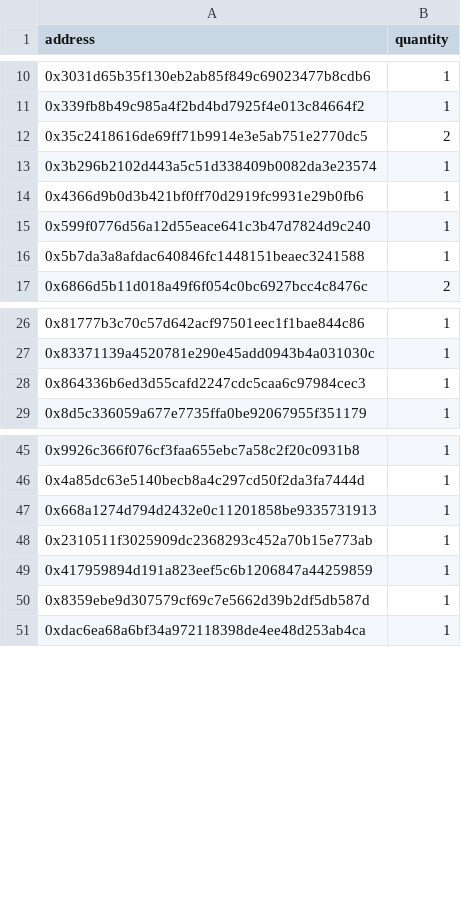
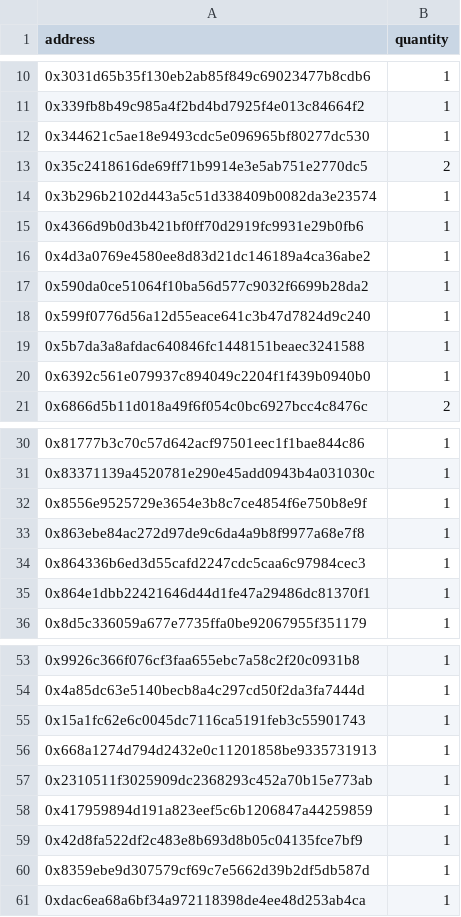
Before and after one commit to jburk-gala/vox-rng, a CSV file: Snapshot_2/airdrop-list.csv, drawn as a sheet; only a part is shown, gaps mark what is left out; the diff covers the shown part only.

Commit message:
Updating for snapshot 3

```diff
--- a/Snapshot_2/airdrop-list.csv
+++ b/Snapshot_2/airdrop-list.csv
@@ -11,2 +11,3 @@ address,quantity
 0x339fb8b49c985a4f2bd4bd7925f4e013c84664f2,1
+0x344621c5ae18e9493cdc5e096965bf80277dc530,1
 0x35c2418616de69ff71b9914e3e5ab751e2770dc5,2
@@ -14,4 +15,7 @@ address,quantity
 0x4366d9b0d3b421bf0ff70d2919fc9931e29b0fb6,1
+0x4d3a0769e4580ee8d83d21dc146189a4ca36abe2,1
+0x590da0ce51064f10ba56d577c9032f6699b28da2,1
 0x599f0776d56a12d55eace641c3b47d7824d9c240,1
 0x5b7da3a8afdac640846fc1448151beaec3241588,1
+0x6392c561e079937c894049c2204f1f439b0940b0,1
 0x6866d5b11d018a49f6f054c0bc6927bcc4c8476c,2
@@ -27,3 +31,6 @@ address,quantity
 0x83371139a4520781e290e45add0943b4a031030c,1
+0x8556e9525729e3654e3b8c7ce4854f6e750b8e9f,1
+0x863ebe84ac272d97de9c6da4a9b8f9977a68e7f8,1
 0x864336b6ed3d55cafd2247cdc5caa6c97984cec3,1
+0x864e1dbb22421646d44d1fe47a29486dc81370f1,1
 0x8d5c336059a677e7735ffa0be92067955f351179,1
@@ -46,2 +54,3 @@ address,quantity
 0x4a85dc63e5140becb8a4c297cd50f2da3fa7444d,1
+0x15a1fc62e6c0045dc7116ca5191feb3c55901743,1
 0x668a1274d794d2432e0c11201858be9335731913,1
@@ -49,2 +58,3 @@ address,quantity
 0x417959894d191a823eef5c6b1206847a44259859,1
+0x42d8fa522df2c483e8b693d8b05c04135fce7bf9,1
 0x8359ebe9d307579cf69c7e5662d39b2df5db587d,1
```
Also changed, not shown: 1 added row elsewhere in this file, Snapshot_2/winners.csv, 5 other files.
